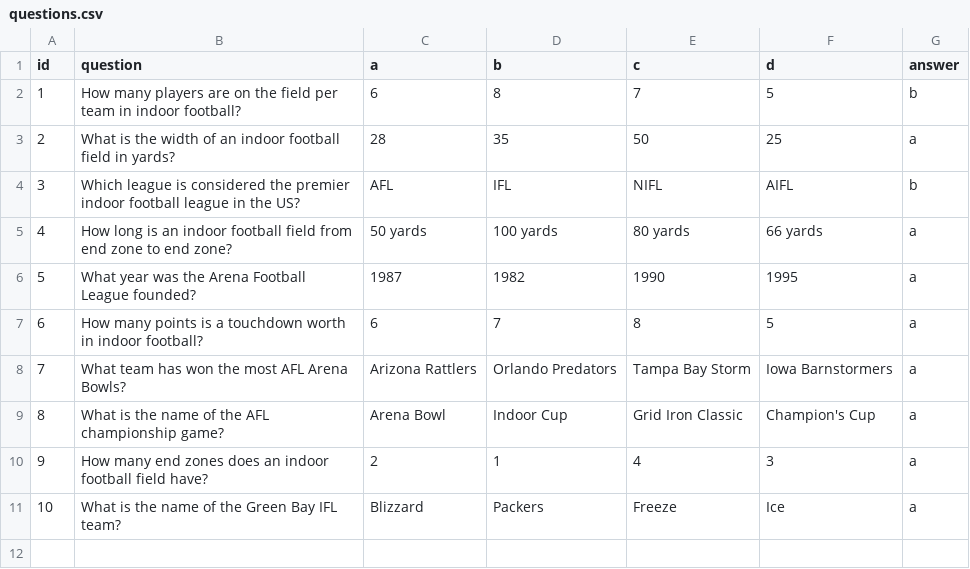
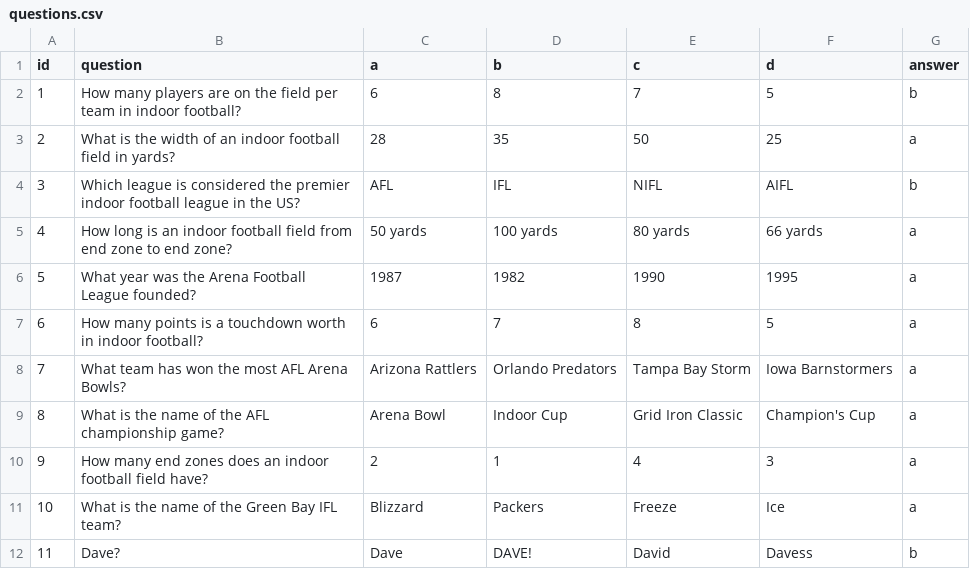
Before and after one commit to indoorfootballindex/ifl-cards, a CSV file: Trivia/questions.csv, drawn as a sheet.

Commit message:
location2

```diff
--- a/Trivia/questions.csv
+++ b/Trivia/questions.csv
@@ -11 +11,2 @@ id,question,a,b,c,d,answer
 10,What is the name of the Green Bay IFL team?,Blizzard,Packers,Freeze,Ice,a
+11,Dave?,Dave,DAVE!,David,Davess,b
```
